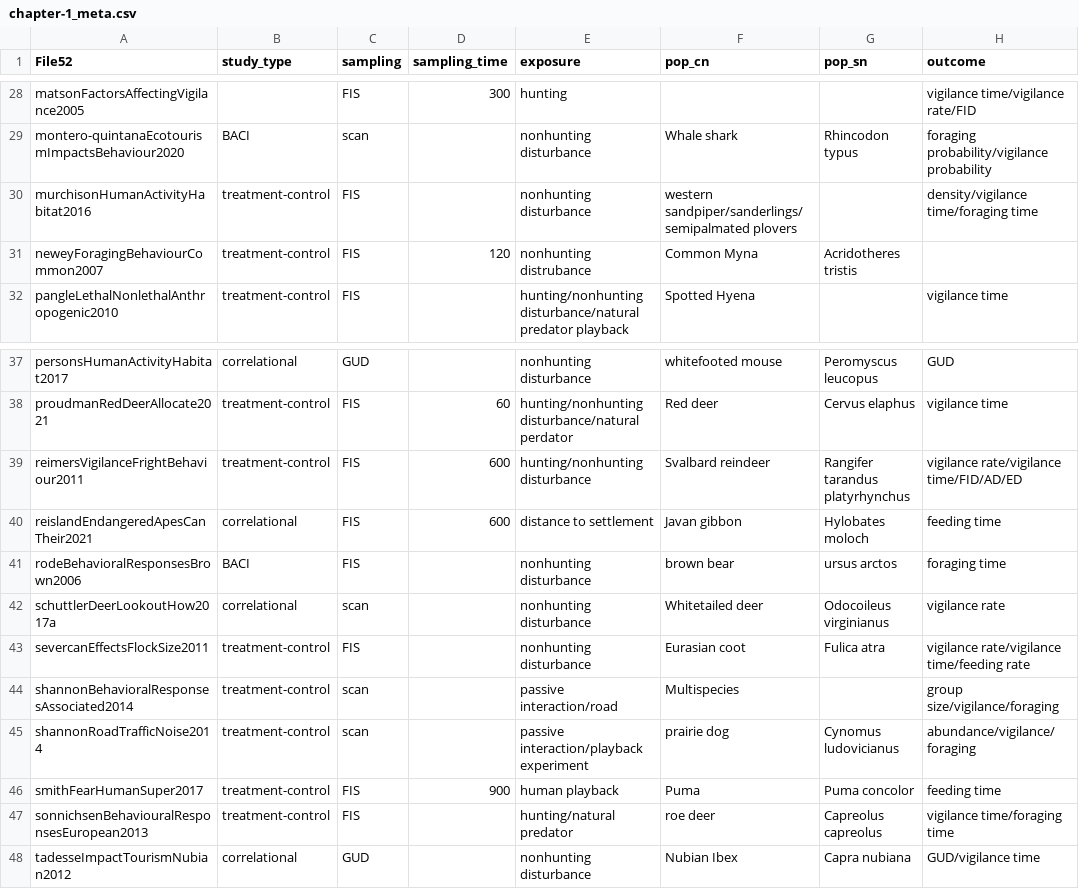
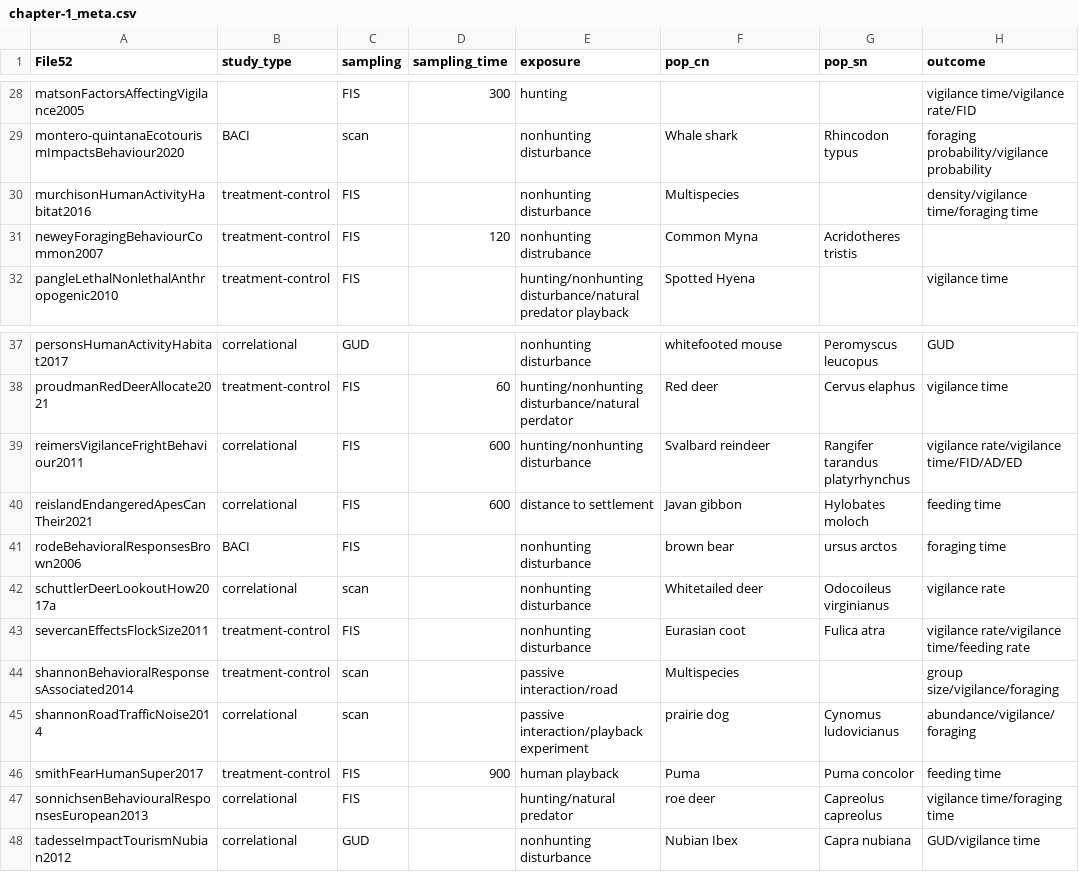
Before and after one commit to cheesesnakes/superpredator-or-superscary, a CSV file: meta-analysis/data/chapter-1_meta.csv, drawn as a sheet; only a part is shown, gaps mark what is left out; the diff names each change by its address in the sheet, - before the commit and + after, or states it on an @@ line.

```diff
--- a/meta-analysis/data/chapter-1_meta.csv
+++ b/meta-analysis/data/chapter-1_meta.csv
-F30 (pop_cn): western sandpiper/sanderlings/semipalmated plovers
+F30 (pop_cn): Multispecies
-B39 (study_type): treatment-control
+B39 (study_type): correlational
-B45 (study_type): treatment-control
+B45 (study_type): correlational
-B47 (study_type): treatment-control
+B47 (study_type): correlational
```
Also changed, not shown: meta-analysis/data/chapter-1_effects.csv, 3 other files.
